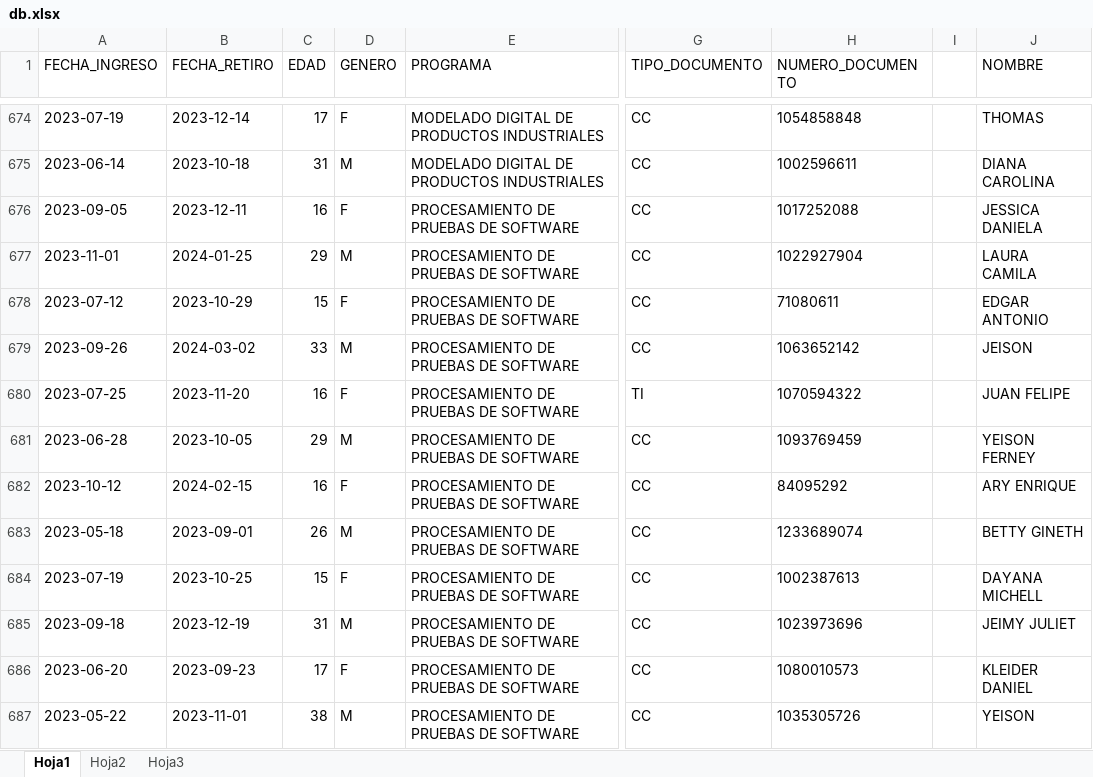
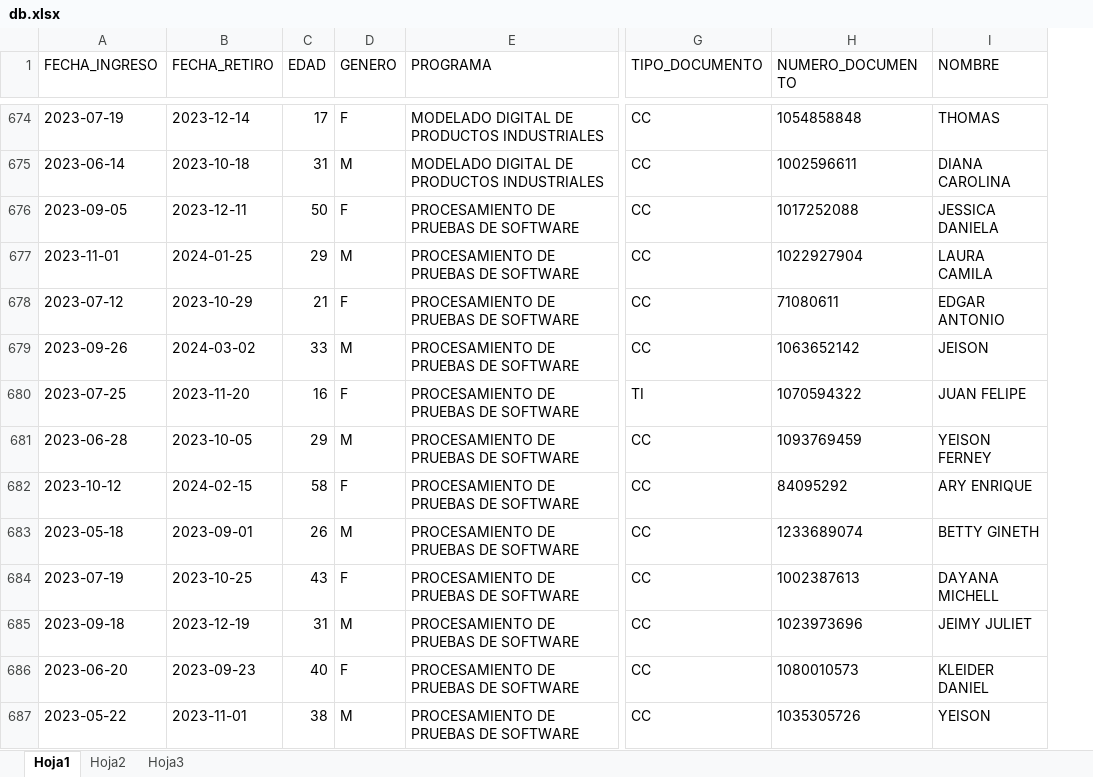
Before and after one commit to sarboleda72/web-analisis-de-datos-django, an Excel workbook: media/db.xlsx, sheet Hoja1, drawn as a sheet; only a part is shown, gaps mark what is left out; values as stored, in another font and other column widths than the file's, no borders; the diff covers the shown part only; the diff names each change by its address in the sheet, - before the commit and + after, or states it on an @@ line.

```diff
--- a/media/db.xlsx (sheet Hoja1)
+++ b/media/db.xlsx (sheet Hoja1)
-column I, empty
-C676 (EDAD): 16
+C676 (EDAD): 50
-C678 (EDAD): 15
+C678 (EDAD): 21
-C682 (EDAD): 16
+C682 (EDAD): 58
-C684 (EDAD): 15
+C684 (EDAD): 43
-C686 (EDAD): 17
+C686 (EDAD): 40
```
Also changed, not shown: 331 edited cells elsewhere in this sheet, bd.xlsx, 3 other files.
